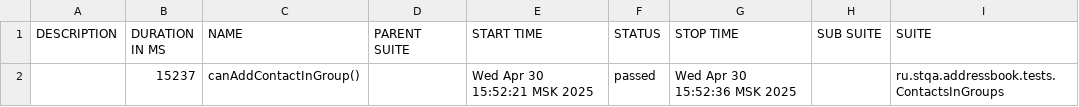
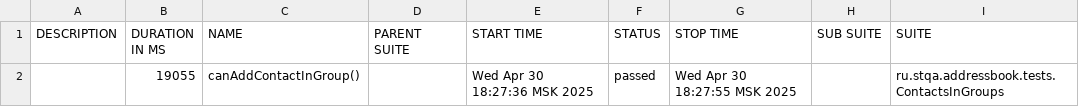
Before and after one commit to durova-nadya/java_b52, a CSV file: addressbook_web_tests/allure-report/data/suites.csv, drawn as a sheet; only a part is shown; the diff names each change by its address in the sheet, - before the commit and + after, or states it on an @@ line.

```diff
--- a/addressbook_web_tests/allure-report/data/suites.csv
+++ b/addressbook_web_tests/allure-report/data/suites.csv
-B2 (DURATION IN MS): 15237
+B2 (DURATION IN MS): 19055
-E2 (START TIME): Wed Apr 30 15:52:21 MSK 2025
+E2 (START TIME): Wed Apr 30 18:27:36 MSK 2025
-G2 (STOP TIME): Wed Apr 30 15:52:36 MSK 2025
+G2 (STOP TIME): Wed Apr 30 18:27:55 MSK 2025
```
Also changed, not shown: 27 other files.
